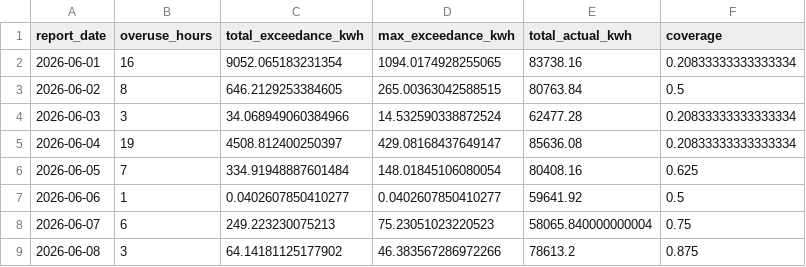
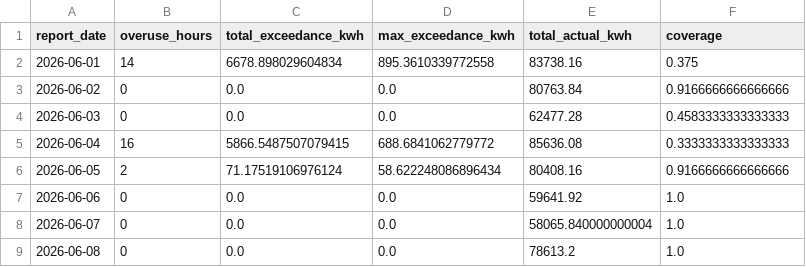
Before and after one commit to hwankr/cems-model, a CSV file: outputs/school_overuse_daily_summary.csv, drawn as a sheet; only a part is shown; the diff covers the shown part only.

Commit message:
feat: conformal (CQR) calibration of the normal band to ~80% coverage

```diff
--- a/outputs/school_overuse_daily_summary.csv
+++ b/outputs/school_overuse_daily_summary.csv
@@ -1,9 +1,9 @@
 report_date,overuse_hours,total_exceedance_kwh,max_exceedance_kwh,total_actual_kwh,coverage
-2026-06-01,16,9052.065183231354,1094.0174928255065,83738.16,0.20833333333333334
-2026-06-02,8,646.2129253384605,265.00363042588515,80763.84,0.5
-2026-06-03,3,34.068949060384966,14.532590338872524,62477.28,0.20833333333333334
-2026-06-04,19,4508.812400250397,429.08168437649147,85636.08,0.20833333333333334
-2026-06-05,7,334.91948887601484,148.01845106080054,80408.16,0.625
-2026-06-06,1,0.0402607850410277,0.0402607850410277,59641.92,0.5
-2026-06-07,6,249.223230075213,75.23051023220523,58065.840000000004,0.75
-2026-06-08,3,64.14181125177902,46.383567286972266,78613.2,0.875
+2026-06-01,14,6678.898029604834,895.3610339772558,83738.16,0.375
+2026-06-02,0,0.0,0.0,80763.84,0.9166666666666666
+2026-06-03,0,0.0,0.0,62477.28,0.4583333333333333
+2026-06-04,16,5866.5487507079415,688.6841062779772,85636.08,0.3333333333333333
+2026-06-05,2,71.17519106976124,58.622248086896434,80408.16,0.9166666666666666
+2026-06-06,0,0.0,0.0,59641.92,1.0
+2026-06-07,0,0.0,0.0,58065.840000000004,1.0
+2026-06-08,0,0.0,0.0,78613.2,1.0
```
Also changed, not shown: 36 edited cells elsewhere in this file, outputs/school_overuse_feature_importance.csv, 7 other files.
